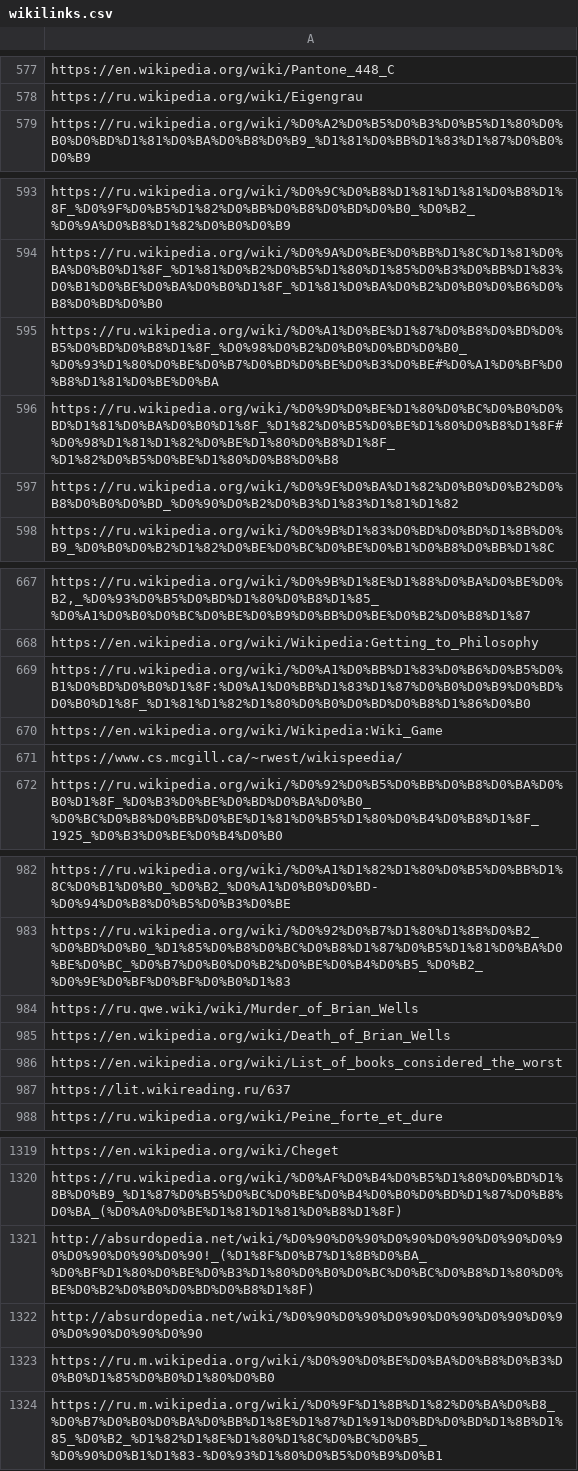
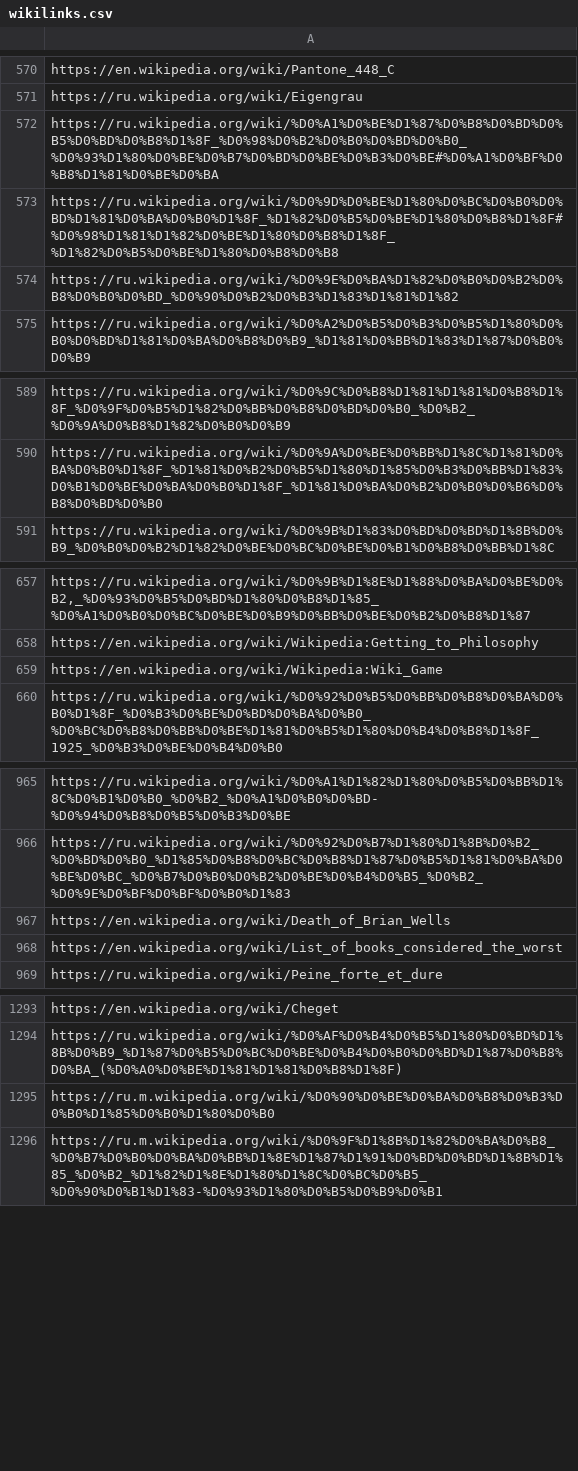
Before and after one commit to FribbulusXax/wiki_adviser, a CSV file: wikilinks.csv, drawn as a sheet; only a part is shown, gaps mark what is left out; removed rows and columns are numbered as before the commit, all else as after; the diff covers the shown part only; the diff names each change by its address in the sheet, - before the commit and + after, or states it on an @@ line.

Commit message:
remove links with random wiki link

```diff
--- a/wikilinks.csv
+++ b/wikilinks.csv
@@ row 595 moved to row 572: https://ru.wikipedia.org/wiki/%D0%A1%D0%… @@
@@ row 596 moved to row 573: https://ru.wikipedia.org/wiki/%D0%9D%D0%… @@
@@ row 597 moved to row 574: https://ru.wikipedia.org/wiki/%D0%9E%D0%… @@
-row 669: https://ru.wikipedia.org/wiki/%D0%A1%D0%BB%D1%83%D0%B6%D0%B5%D0%B1%D0%BD%D0%B0%D1%8F:%D0%A1%D0%BB%D1%83%D1%87%D0%B0%D0%B9%D0%BD%D0%B0%D1%8F_%D1%81%D1%82%D1%80%D0%B0%D0%BD%D0%B8%D1%86%D0%B0
-row 671: https://www.cs.mcgill.ca/~rwest/wikispeedia/
-row 984: https://ru.qwe.wiki/wiki/Murder_of_Brian_Wells
-row 987: https://lit.wikireading.ru/637
-row 1321: http://absurdopedia.net/wiki/%D0%90%D0%90%D0%90%D0%90%D0%90%D0%90%D0%90%D0%90%D0%90!_(%D1%8F%D0%B7%D1%8B%D0%BA_%D0%BF%D1%80%D0%BE%D0%B3%D1%80%D0%B0%D0%BC%D0%BC%D0%B8%D1%80%D0%BE%D0%B2%D0%B0%D0%BD%D0%B8%D1%8F)
-row 1322: http://absurdopedia.net/wiki/%D0%90%D0%90%D0%90%D0%90%D0%90%D0%90%D0%90%D0%90%D0%90
```
Also changed, not shown: 7 added rows, 32 removed rows and 2 moved rows elsewhere in this file.
